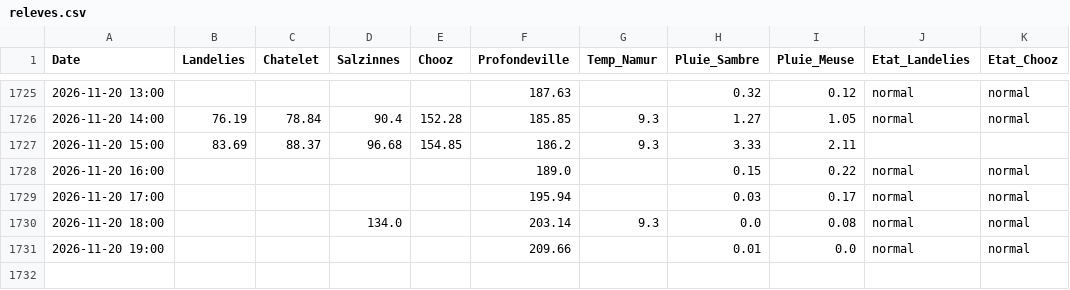
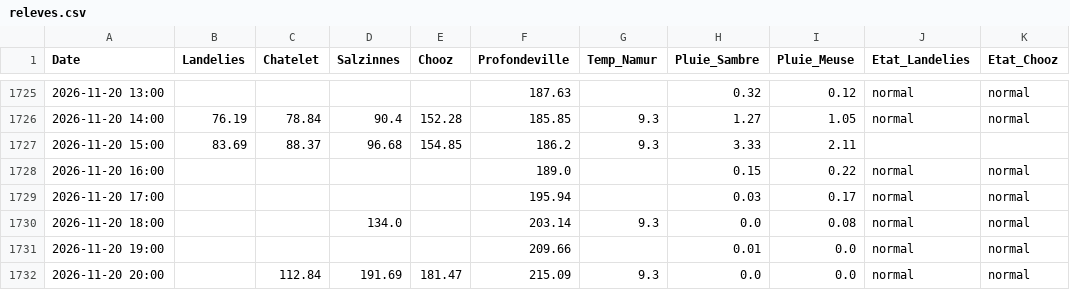
Before and after one commit to clem-tried-it/Guide-peche, a CSV file: data/releves.csv, drawn as a sheet; only a part is shown, gaps mark what is left out; the diff names each change by its address in the sheet, - before the commit and + after, or states it on an @@ line.

```diff
--- a/data/releves.csv
+++ b/data/releves.csv
+row 1732: 2026-11-20 20:00 |  | 112.84 | 191.69 | 181.47 | 215.09 | 9.3 | 0.0 | 0.0 | normal | normal
```
Also changed, not shown: data/historique.csv, data/releves_10j.csv, 1 other file.
